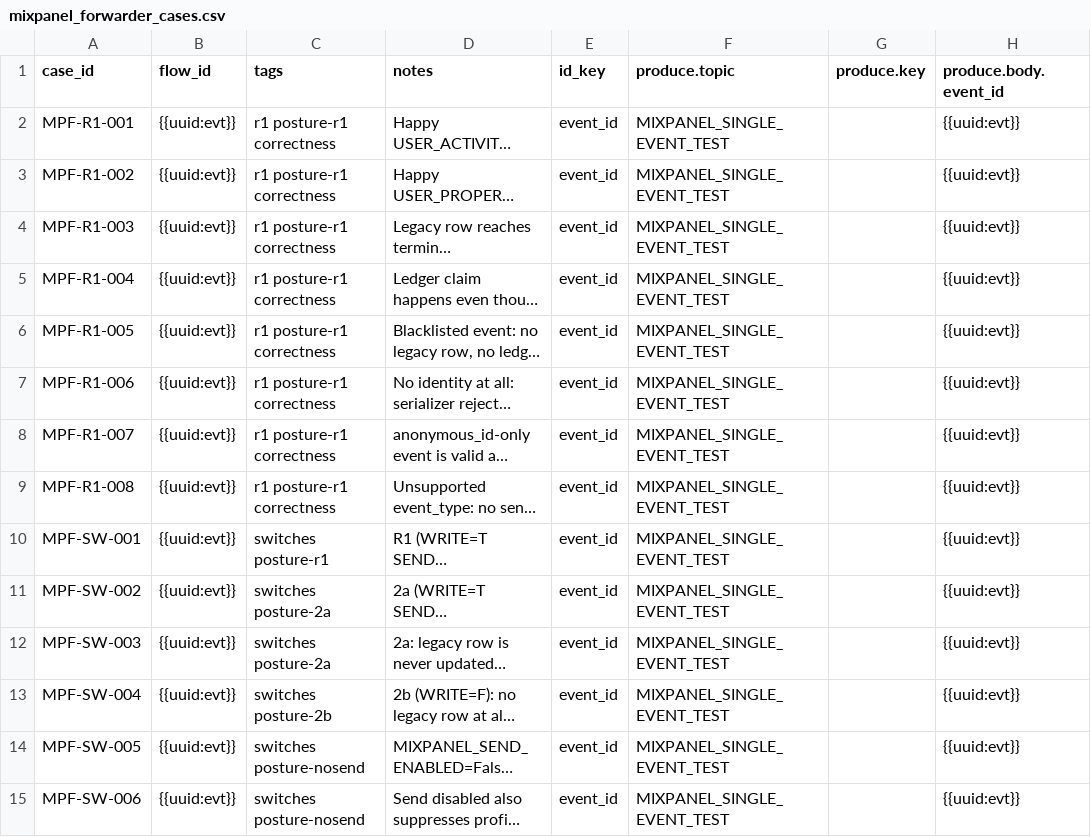
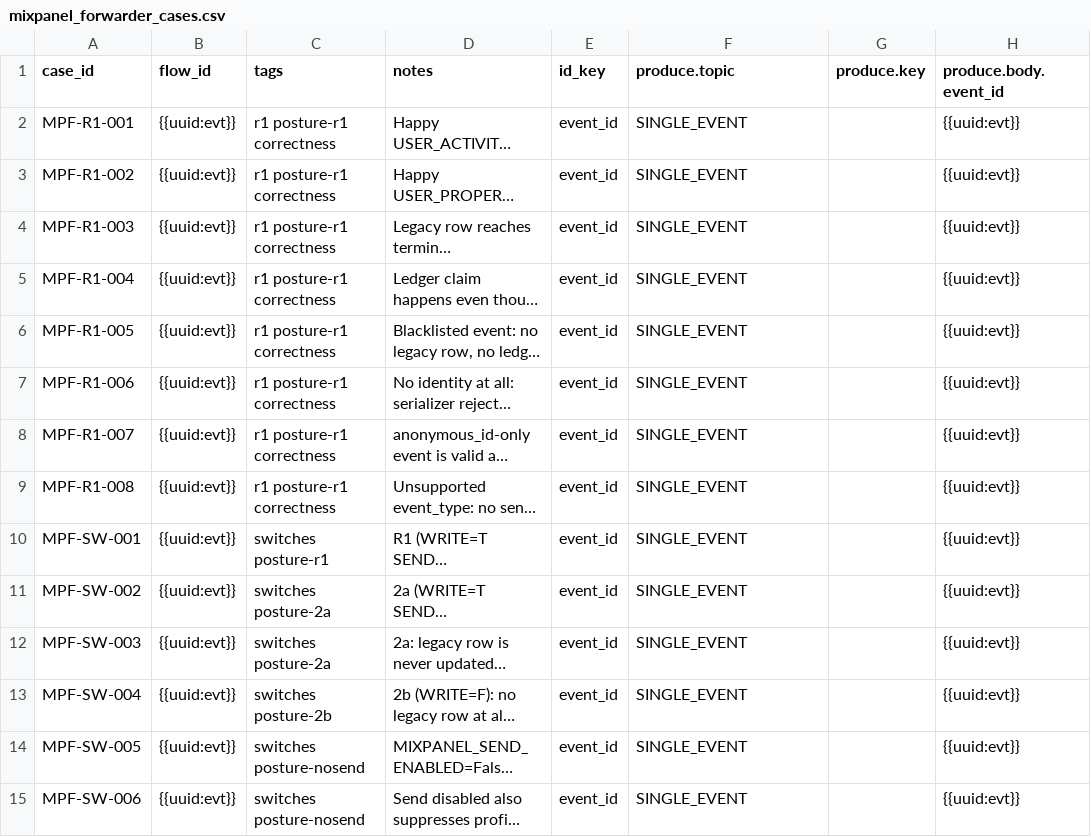
Before and after one commit to BrightMoney-AI/brightmoney-mock-uks, a CSV file: data/mixpanel_forwarder_cases.csv, drawn as a sheet; only a part is shown; long unchanged cells end in …; the diff covers the shown part only; the diff names each change by its address in the sheet, - before the commit and + after, or states it on an @@ line.

Commit message:
Update mixpanel_forwarder_cases.csv with new test cases for reliability and correctness

```diff
--- a/data/mixpanel_forwarder_cases.csv
+++ b/data/mixpanel_forwarder_cases.csv
-F2:F15 (produce.topic): MIXPANEL_SINGLE_EVENT_TEST
+F2:F15 (produce.topic): SINGLE_EVENT
```
Also changed, not shown: 24 edited cells elsewhere in this file.
